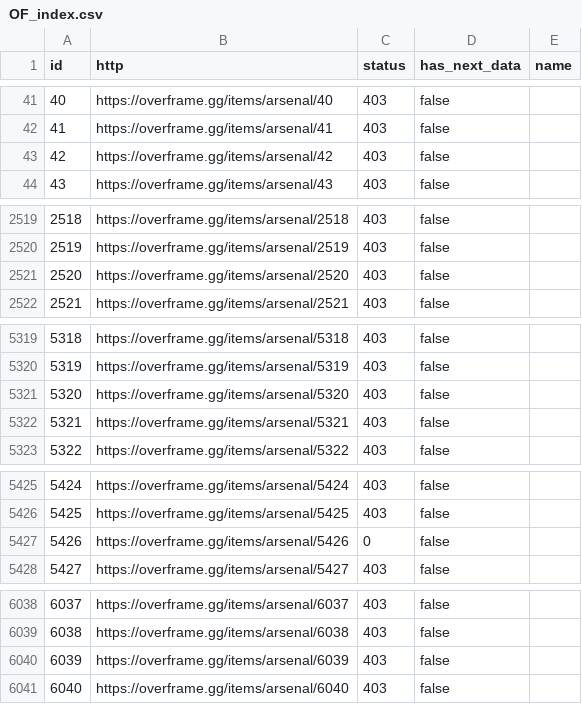
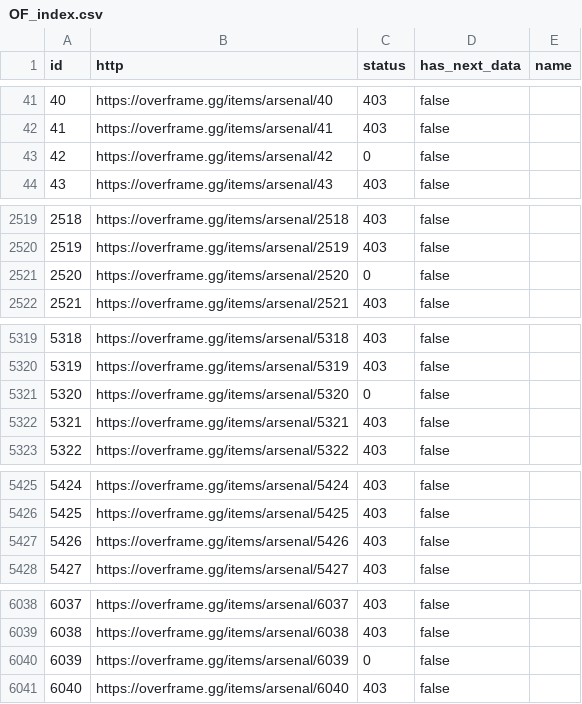
Before and after one commit to CephalonWodan/Cephalon-Wodan, a CSV file: data/overframe/OF_index.csv, drawn as a sheet; only a part is shown, gaps mark what is left out.

```diff
--- a/data/overframe/OF_index.csv
+++ b/data/overframe/OF_index.csv
@@ -42,3 +42,3 @@ id,http,status,has_next_data,name
 41,https://overframe.gg/items/arsenal/41,403,false,
-42,https://overframe.gg/items/arsenal/42,403,false,
+42,https://overframe.gg/items/arsenal/42,0,false,
 43,https://overframe.gg/items/arsenal/43,403,false,
@@ -2520,3 +2520,3 @@ id,http,status,has_next_data,name
 2519,https://overframe.gg/items/arsenal/2519,403,false,
-2520,https://overframe.gg/items/arsenal/2520,403,false,
+2520,https://overframe.gg/items/arsenal/2520,0,false,
 2521,https://overframe.gg/items/arsenal/2521,403,false,
@@ -5320,3 +5320,3 @@ id,http,status,has_next_data,name
 5319,https://overframe.gg/items/arsenal/5319,403,false,
-5320,https://overframe.gg/items/arsenal/5320,403,false,
+5320,https://overframe.gg/items/arsenal/5320,0,false,
 5321,https://overframe.gg/items/arsenal/5321,403,false,
@@ -5426,3 +5426,3 @@ id,http,status,has_next_data,name
 5425,https://overframe.gg/items/arsenal/5425,403,false,
-5426,https://overframe.gg/items/arsenal/5426,0,false,
+5426,https://overframe.gg/items/arsenal/5426,403,false,
 5427,https://overframe.gg/items/arsenal/5427,403,false,
@@ -6039,3 +6039,3 @@ id,http,status,has_next_data,name
 6038,https://overframe.gg/items/arsenal/6038,403,false,
-6039,https://overframe.gg/items/arsenal/6039,403,false,
+6039,https://overframe.gg/items/arsenal/6039,0,false,
 6040,https://overframe.gg/items/arsenal/6040,403,false,
```
